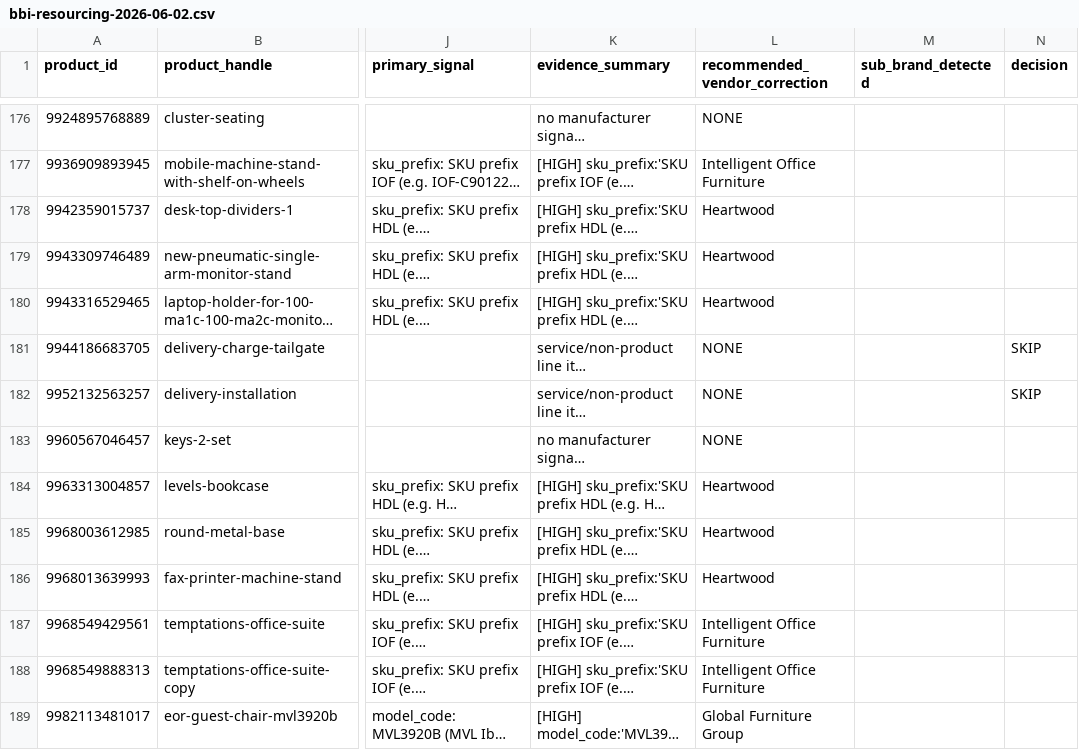
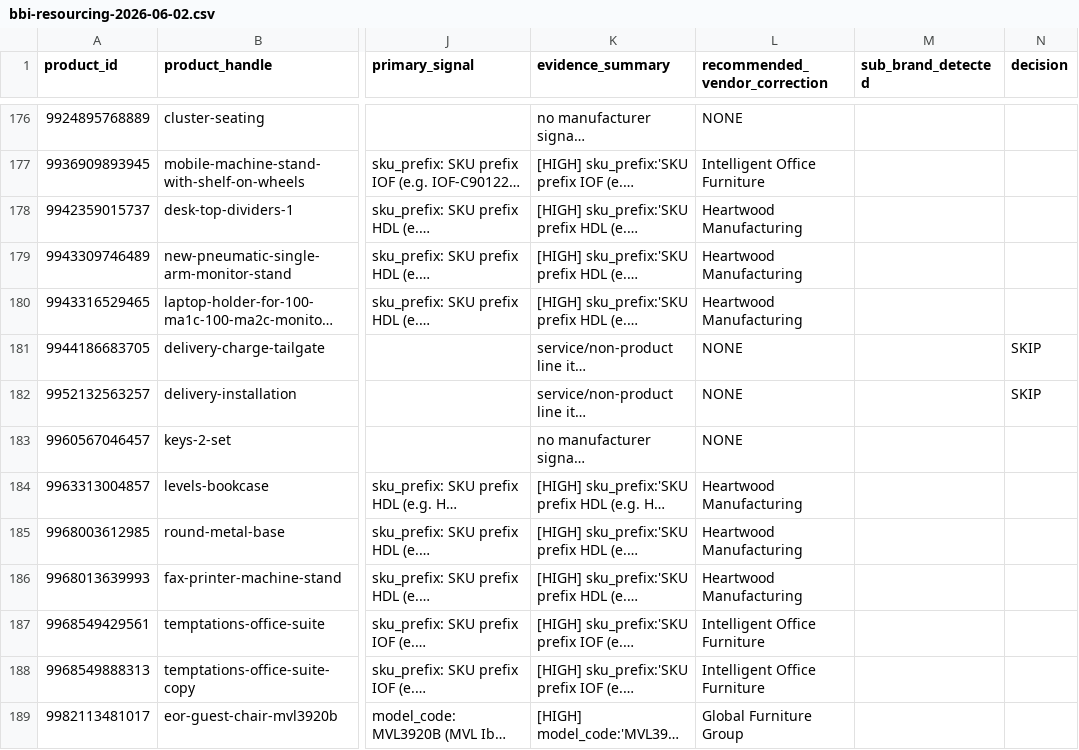
Before and after one commit to leokatz97/officecentral, a CSV file: data/reports/bbi-resourcing-2026-06-02.csv, drawn as a sheet; only a part is shown, gaps mark what is left out; long unchanged cells end in …; the diff covers the shown part only; the diff names each change by its address in the sheet, - before the commit and + after, or states it on an @@ line.

```diff
--- a/data/reports/bbi-resourcing-2026-06-02.csv
+++ b/data/reports/bbi-resourcing-2026-06-02.csv
-L178:L180 (recommended_vendor_correction): Heartwood
+L178:L180 (recommended_vendor_correction): Heartwood Manufacturing
-L184:L186 (recommended_vendor_correction): Heartwood
+L184:L186 (recommended_vendor_correction): Heartwood Manufacturing
```
Also changed, not shown: 50 edited cells elsewhere in this file, 3 other files.
